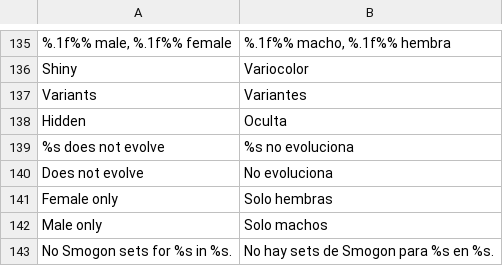
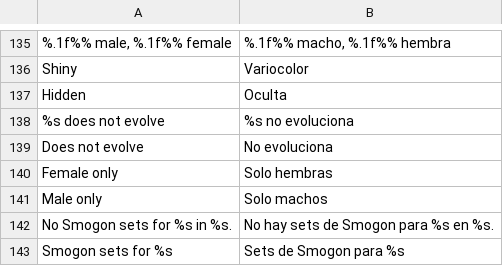
Before and after one commit to D3anDark/dexsearch, a TSV file: assets/lang/es.tsv, drawn as a sheet; only a part is shown, gaps mark what is left out; the shorter side is filled out with more unchanged rows; the diff names each change by its address in the sheet, - before the commit and + after, or states it on an @@ line.

```diff
--- a/assets/lang/es.tsv
+++ b/assets/lang/es.tsv
-row 137: Variants | Variantes
```
Also changed, not shown: assets/lang/ja.tsv, assets/lang/pl.tsv, 3 other files.
